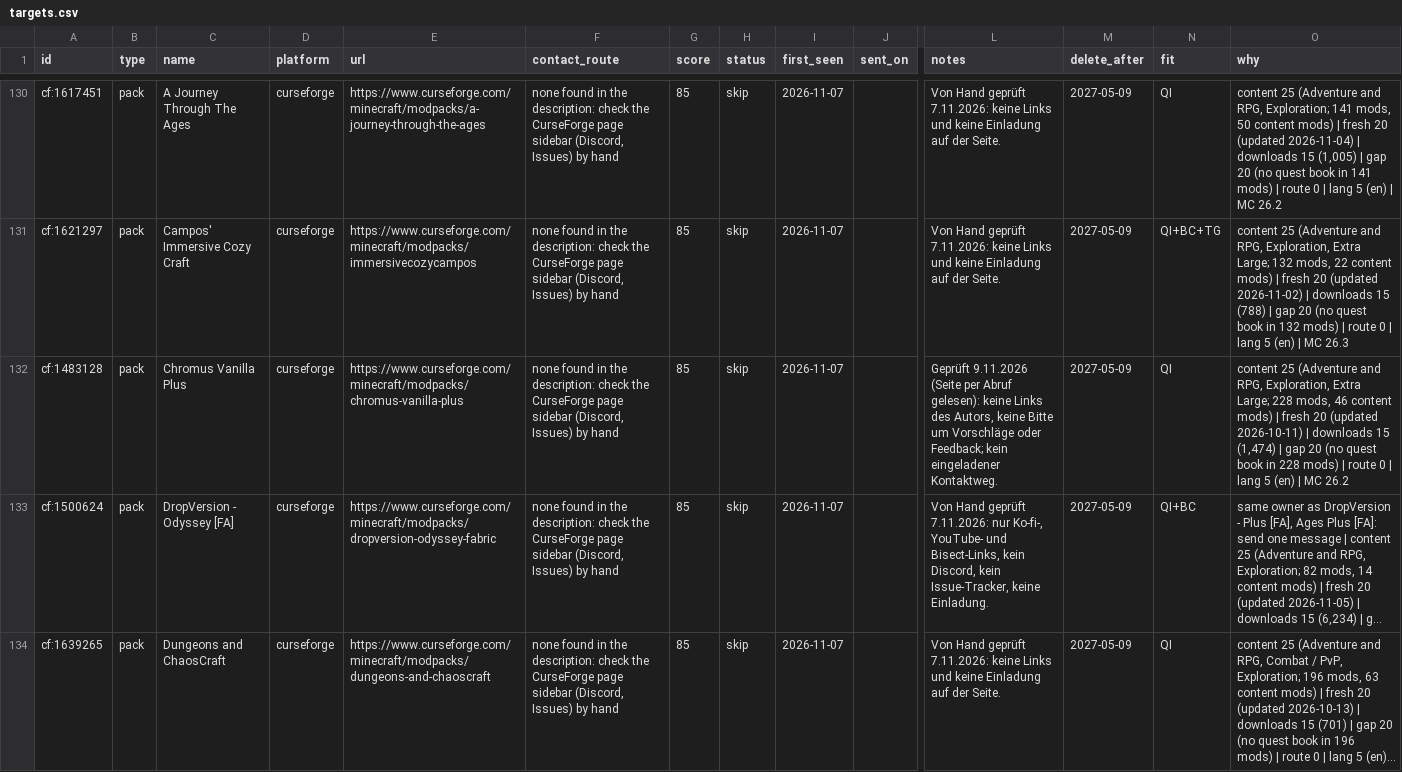
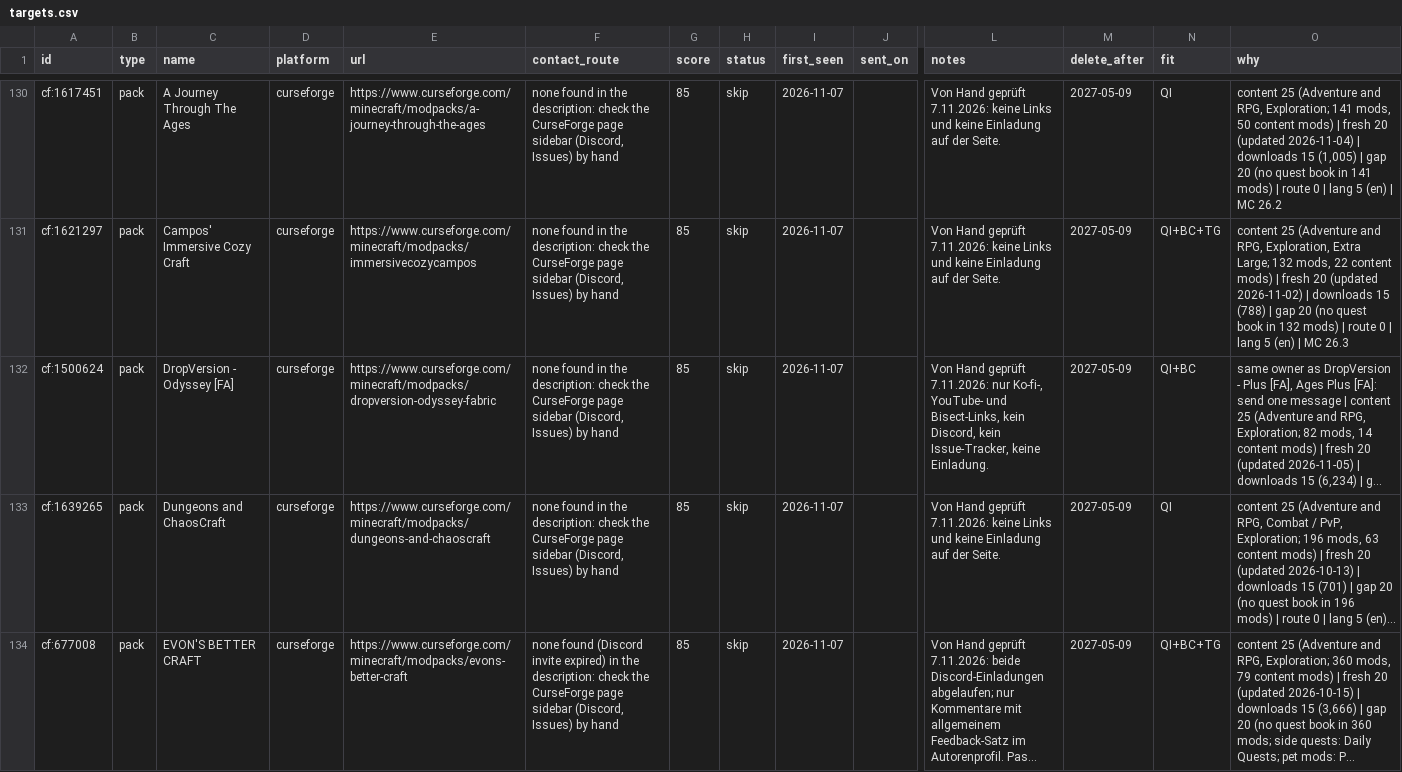
Before and after one commit to Kasax007/Archive, a CSV file: outreach/targets.csv, drawn as a sheet; only a part is shown, gaps mark what is left out; the shorter side is filled out with more unchanged rows; long unchanged cells end in …; removed rows and columns are numbered as before the commit, all else as after; rows hold the shown columns only; the diff covers the shown part only; the diff names each change by its address in the sheet, - before the commit and + after, or states it on an @@ line.

```diff
--- a/outreach/targets.csv
+++ b/outreach/targets.csv
-row 132: cf:1483128 | pack | Chromus Vanilla Plus | curseforge | https://www.curseforge.com/minecraft/modpacks/chromus-vanilla-plus | none found in the description: check the CurseForge page sidebar (Discord, Issues) by hand | 85 | skip | 2026-11-07 |  | Geprüft 9.11.2026 (Seite per Abruf gelesen): keine Links des Autors, keine Bitte um Vorschläge oder Feedback; kein eingeladener Kontaktweg. | 2027-05-09 | QI | content 25 (Adventure and RPG, Exploration, Extra Large; 228 mods, 46 content mods) | fresh 20 (updated 2026-10-11) | downloads 15 (1,474) | gap 20 (no quest book in 228 mods) | route 0 | lang 5 (en) | MC 26.2
```
Also changed, not shown: 1 added row elsewhere in this file.
